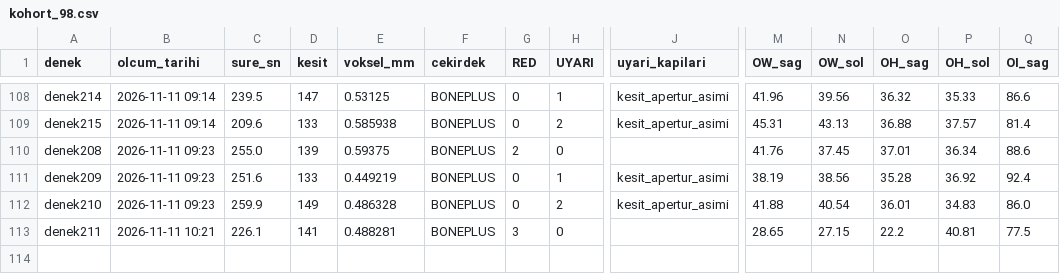
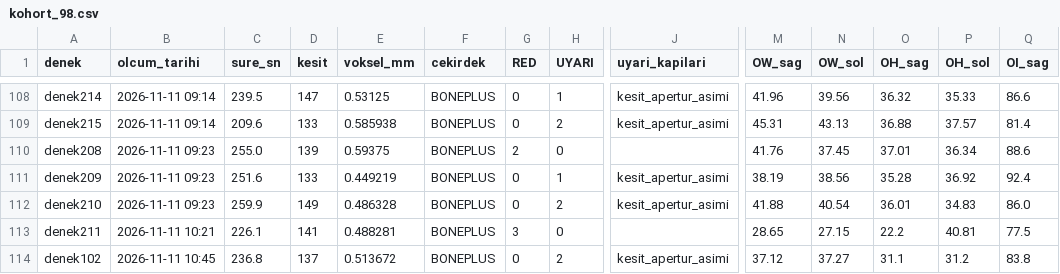
Before and after one commit to mortemdulcem/orMORjen-tr, a CSV file: kohort/kohort_98.csv, drawn as a sheet; only a part is shown, gaps mark what is left out; rows hold the shown columns only; the diff names each change by its address in the sheet, - before the commit and + after, or states it on an @@ line.

```diff
--- a/kohort/kohort_98.csv
+++ b/kohort/kohort_98.csv
+row 114: denek102 | 2026-11-11 10:45 | 236.8 | 137 | 0.513672 | BONEPLUS | 0 | 2 | kesit_apertur_asimi | 37.12 | 37.27 | 31.1 | 31.2 | 83.8
```
Also changed, not shown: 4 other files.
